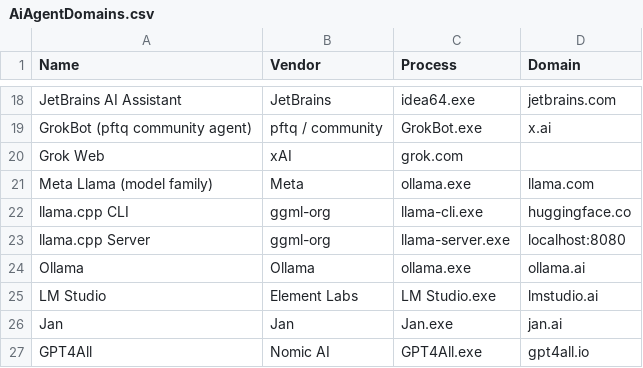
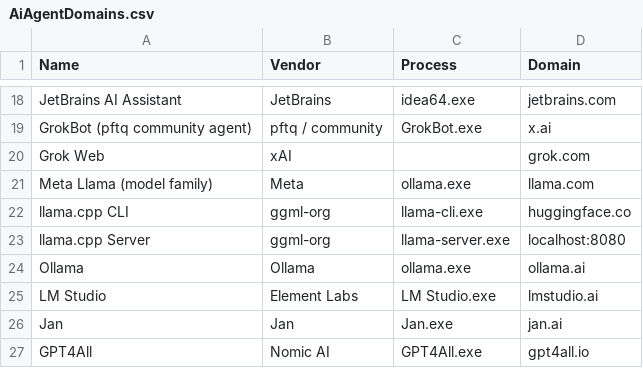
Before and after one commit to Mawkush/AIAgentList, a CSV file: AiAgentDomains.csv, drawn as a sheet; only a part is shown, gaps mark what is left out.

Commit message:
Fix formatting in AiAgentDomains.csv
Removed and re-added the same entries in AiAgentDomains.csv, possibly to fix formatting issues.

```diff
--- a/AiAgentDomains.csv
+++ b/AiAgentDomains.csv
@@ -19,3 +19,3 @@ JetBrains AI Assistant,JetBrains,idea64.exe,jetbrains.com
 GrokBot (pftq community agent),pftq / community,GrokBot.exe,x.ai
-Grok Web,xAI,grok.com
+Grok Web,xAI,,grok.com
 Meta Llama (model family),Meta,ollama.exe,llama.com
```
